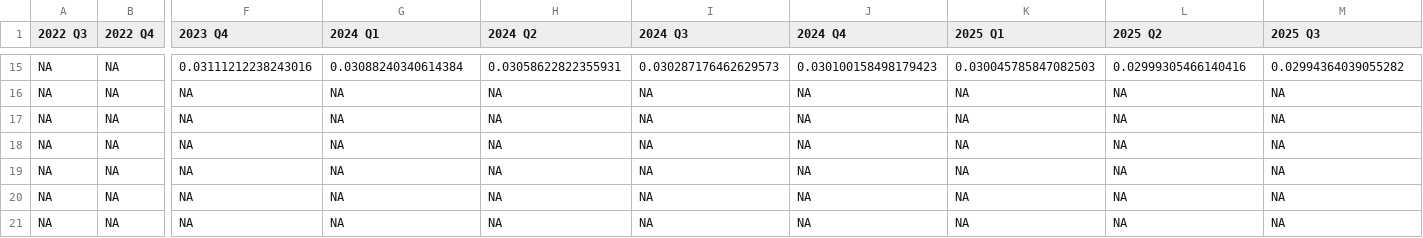
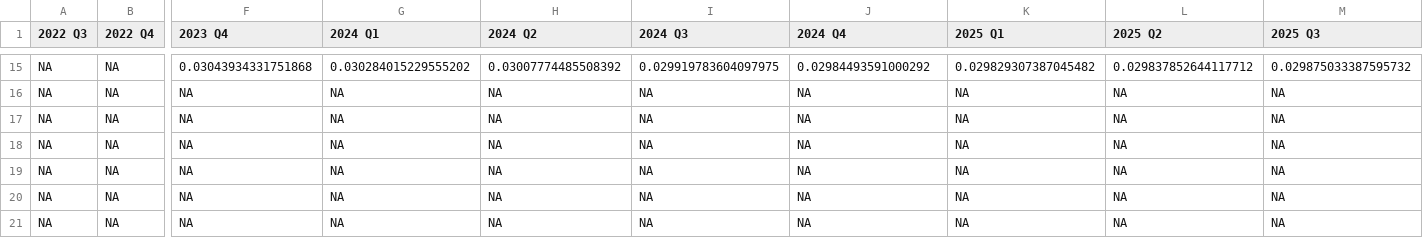
Before and after one commit to theshufflebee/space-cadet, a CSV file: output/forecast_df.csv, drawn as a sheet; only a part is shown, gaps mark what is left out; the diff covers the shown part only; the diff names each change by its address in the sheet, - before the commit and + after, or states it on an @@ line.

```diff
--- a/output/forecast_df.csv
+++ b/output/forecast_df.csv
-F15 (2023 Q4): 0.03111212238243016
+F15 (2023 Q4): 0.03043934331751868
-G15 (2024 Q1): 0.03088240340614384
+G15 (2024 Q1): 0.030284015229555202
-H15 (2024 Q2): 0.03058622822355931
+H15 (2024 Q2): 0.03007774485508392
-I15 (2024 Q3): 0.030287176462629573
+I15 (2024 Q3): 0.029919783604097975
-J15 (2024 Q4): 0.030100158498179423
+J15 (2024 Q4): 0.02984493591000292
-K15 (2025 Q1): 0.030045785847082503
+K15 (2025 Q1): 0.029829307387045482
-L15 (2025 Q2): 0.02999305466140416
+L15 (2025 Q2): 0.029837852644117712
-M15 (2025 Q3): 0.02994364039055282
+M15 (2025 Q3): 0.029875033387595732
```
Also changed, not shown: 1 added row, 1 removed row and 60 edited cells elsewhere in this file, output/okun_forecast_parameters.csv, 4 other files.
